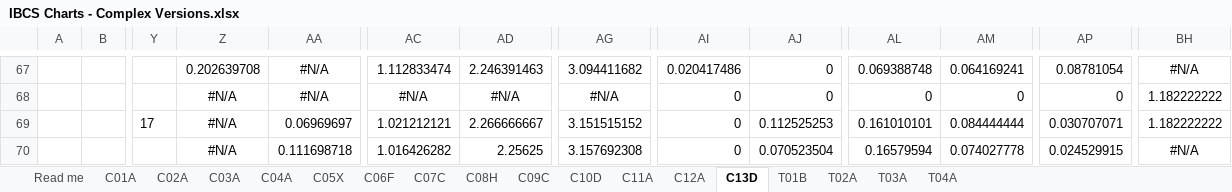
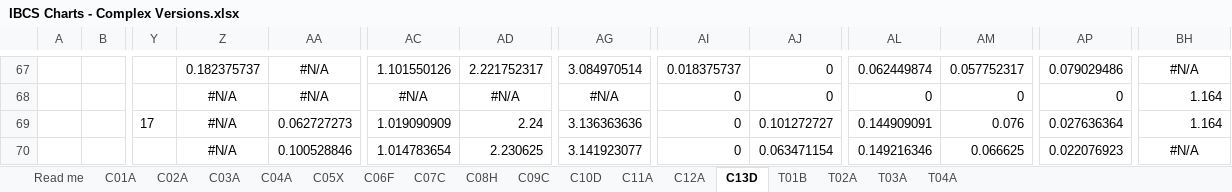
Before and after one commit to wfphillips128/Notation-Charts-for-Excel-via-Claude-Skill, an Excel workbook: workbooks/IBCS Charts - Complex Versions.xlsx, sheet C13D, drawn as a sheet; only a part is shown, gaps mark what is left out; values as stored, in another font and other column widths than the file's, no borders; charts and pictures not drawn; the diff covers the shown part only; the diff names each change by its address in the sheet, - before the commit and + after, or states it on an @@ line.

```diff
--- a/workbooks/IBCS Charts - Complex Versions.xlsx (sheet C13D)
+++ b/workbooks/IBCS Charts - Complex Versions.xlsx (sheet C13D)
-Z67: 0.202639708
+Z67: 0.182375737
-AC67: 1.112833474
+AC67: 1.101550126
-AD67: 2.246391463
+AD67: 2.221752317
-AG67: 3.094411682
+AG67: 3.084970514
-AI67: 0.020417486
+AI67: 0.018375737
-AL67: 0.069388748
+AL67: 0.062449874
-AM67: 0.064169241
+AM67: 0.057752317
-AP67: 0.08781054
+AP67: 0.079029486
-BH68:BH69: 1.182222222
+BH68:BH69: 1.164
-AA69: 0.06969697
+AA69: 0.062727273
-AC69: 1.021212121
+AC69: 1.019090909
-AD69: 2.266666667
+AD69: 2.24
-AG69: 3.151515152
+AG69: 3.136363636
-AJ69: 0.112525253
+AJ69: 0.101272727
-AL69: 0.161010101
+AL69: 0.144909091
-AM69: 0.084444444
+AM69: 0.076
-AP69: 0.030707071
+AP69: 0.027636364
-AA70: 0.111698718
+AA70: 0.100528846
-AC70: 1.016426282
+AC70: 1.014783654
-AD70: 2.25625
+AD70: 2.230625
-AG70: 3.157692308
+AG70: 3.141923077
-AJ70: 0.070523504
+AJ70: 0.063471154
-AL70: 0.16579594
+AL70: 0.149216346
-AM70: 0.074027778
+AM70: 0.066625
-AP70: 0.024529915
+AP70: 0.022076923
```
Also changed, not shown: 377 edited cells elsewhere in this sheet, charts or pictures, workbooks/IBCS Charts - Simple Variants Only.xlsx.
